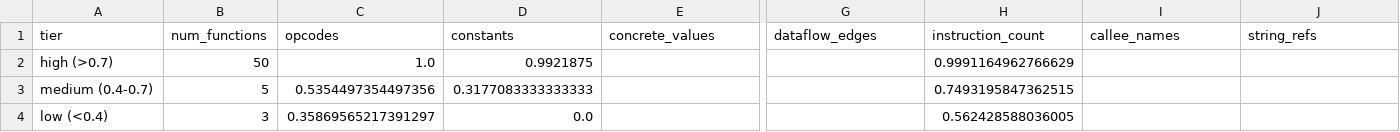
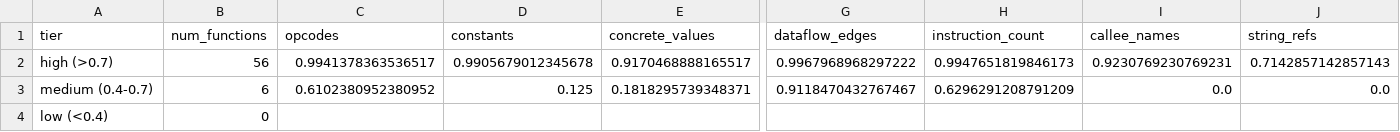
Before and after one commit to Rroscha/bond-proj, a CSV file: data/results/qualitative/coreutils-sort/feature_by_tier.csv, drawn as a sheet; only a part is shown, gaps mark what is left out; the diff names each change by its address in the sheet, - before the commit and + after, or states it on an @@ line.

```diff
--- a/data/results/qualitative/coreutils-sort/feature_by_tier.csv
+++ b/data/results/qualitative/coreutils-sort/feature_by_tier.csv
-B2 (num_functions): 50
+B2 (num_functions): 56
-C2 (opcodes): 1.0
+C2 (opcodes): 0.9941378363536517
-D2 (constants): 0.9921875
+D2 (constants): 0.9905679012345678
-E2 (concrete_values): (empty)
+E2 (concrete_values): 0.9170468888165517
-G2 (dataflow_edges): (empty)
+G2 (dataflow_edges): 0.9967968968297222
-H2 (instruction_count): 0.9991164962766629
+H2 (instruction_count): 0.9947651819846173
-I2 (callee_names): (empty)
+I2 (callee_names): 0.9230769230769231
-J2 (string_refs): (empty)
+J2 (string_refs): 0.7142857142857143
-B3 (num_functions): 5
+B3 (num_functions): 6
-C3 (opcodes): 0.5354497354497356
+C3 (opcodes): 0.6102380952380952
-D3 (constants): 0.3177083333333333
+D3 (constants): 0.125
-E3 (concrete_values): (empty)
+E3 (concrete_values): 0.1818295739348371
-G3 (dataflow_edges): (empty)
+G3 (dataflow_edges): 0.9118470432767467
-H3 (instruction_count): 0.7493195847362515
+H3 (instruction_count): 0.6296291208791209
-I3 (callee_names): (empty)
+I3 (callee_names): 0.0
-J3 (string_refs): (empty)
+J3 (string_refs): 0.0
-B4 (num_functions): 3
+B4 (num_functions): 0
-C4 (opcodes): 0.35869565217391297
+C4 (opcodes): (empty)
-D4 (constants): 0.0
+D4 (constants): (empty)
-H4 (instruction_count): 0.562428588036005
+H4 (instruction_count): (empty)
```
Also changed, not shown: data/results/qualitative/coreutils-sort/block_type_heatmap.csv, data/results/qualitative/coreutils-sort/feature_stability.csv, 11 other files.
